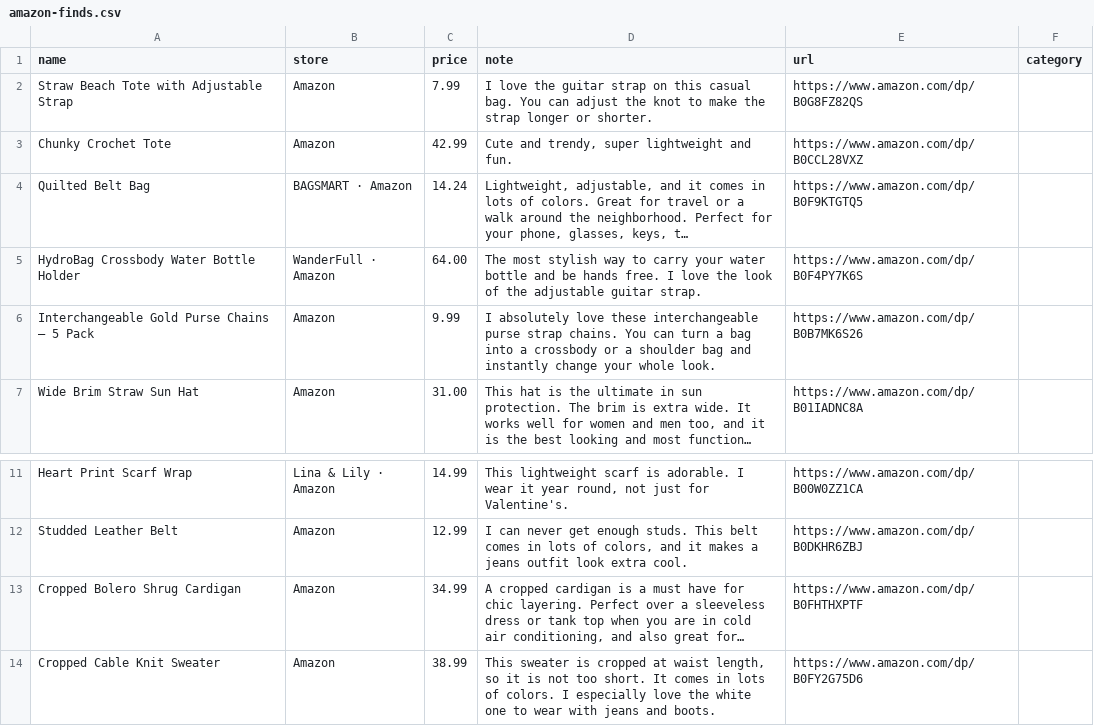
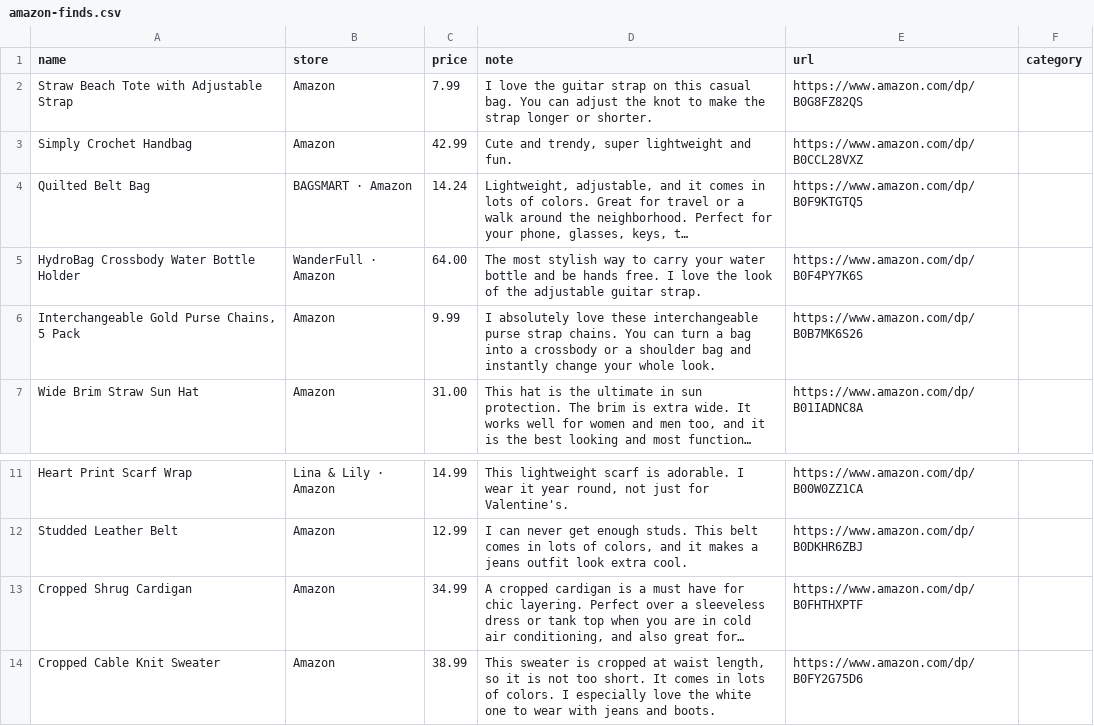
Before and after one commit to StyleStarApp/stylestar-app, a CSV file: data/amazon-finds.csv, drawn as a sheet; only a part is shown, gaps mark what is left out; long unchanged cells end in …; the diff names each change by its address in the sheet, - before the commit and + after, or states it on an @@ line.

```diff
--- a/data/amazon-finds.csv
+++ b/data/amazon-finds.csv
-A3 (name): Chunky Crochet Tote
+A3 (name): Simply Crochet Handbag
-A6 (name): Interchangeable Gold Purse Chains — 5 Pack
+A6 (name): Interchangeable Gold Purse Chains, 5 Pack
-A13 (name): Cropped Bolero Shrug Cardigan
+A13 (name): Cropped Shrug Cardigan
```
Also changed, not shown: 2 other files.
